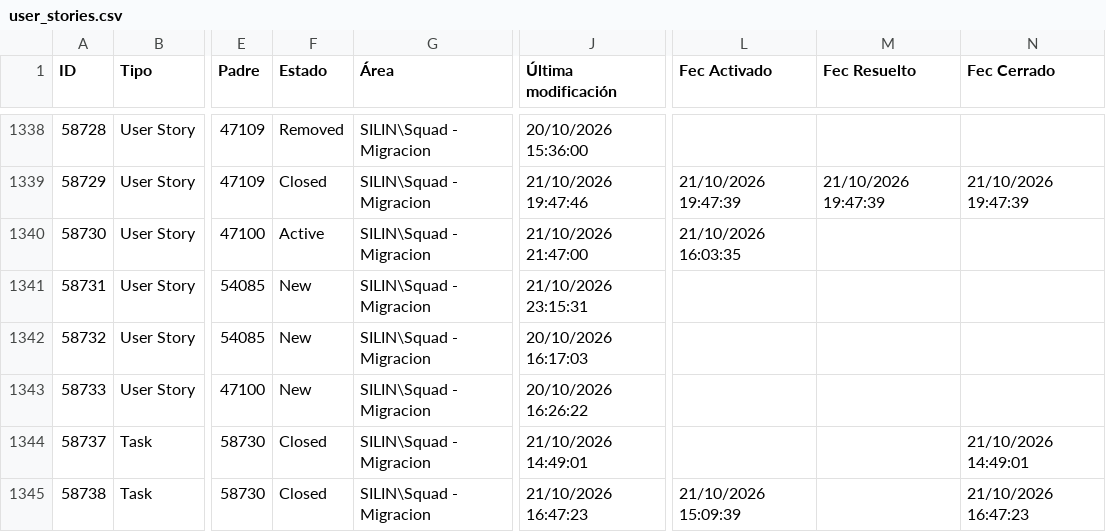
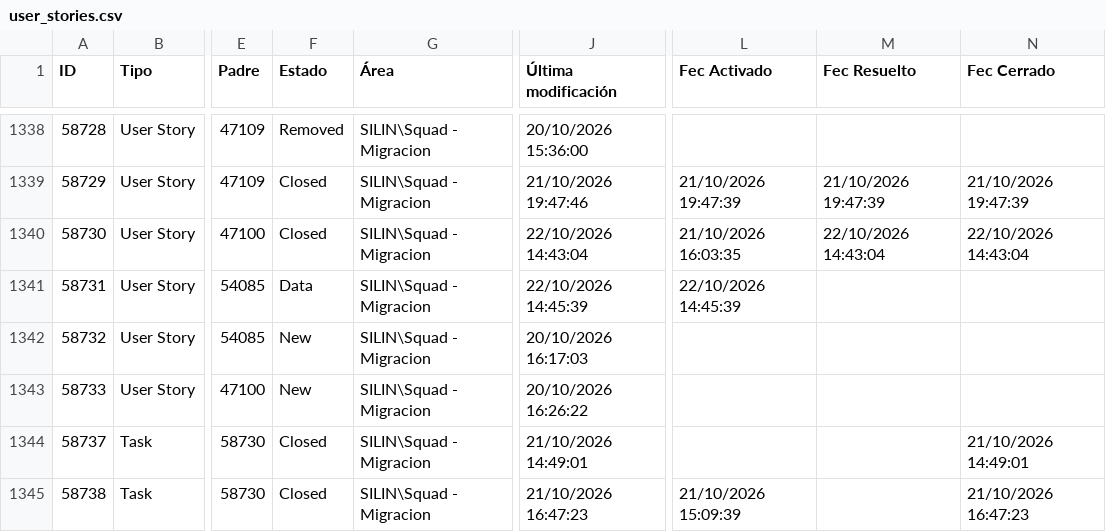
Before and after one commit to alisonfernandau-source/azure-insights-data-, a CSV file: src/data/user_stories.csv, drawn as a sheet; only a part is shown, gaps mark what is left out; the diff names each change by its address in the sheet, - before the commit and + after, or states it on an @@ line.

```diff
--- a/src/data/user_stories.csv
+++ b/src/data/user_stories.csv
-F1340 (Estado): Active
+F1340 (Estado): Closed
-J1340 (Última modificación): 21/10/2026 21:47:00
+J1340 (Última modificación): 22/10/2026 14:43:04
-M1340 (Fec Resuelto): (empty)
+M1340 (Fec Resuelto): 22/10/2026 14:43:04
-N1340 (Fec Cerrado): (empty)
+N1340 (Fec Cerrado): 22/10/2026 14:43:04
-F1341 (Estado): New
+F1341 (Estado): Data
-J1341 (Última modificación): 21/10/2026 23:15:31
+J1341 (Última modificación): 22/10/2026 14:45:39
-L1341 (Fec Activado): (empty)
+L1341 (Fec Activado): 22/10/2026 14:45:39
```
Also changed, not shown: src/data/feature_snapshot_history.csv, 1 other file.
